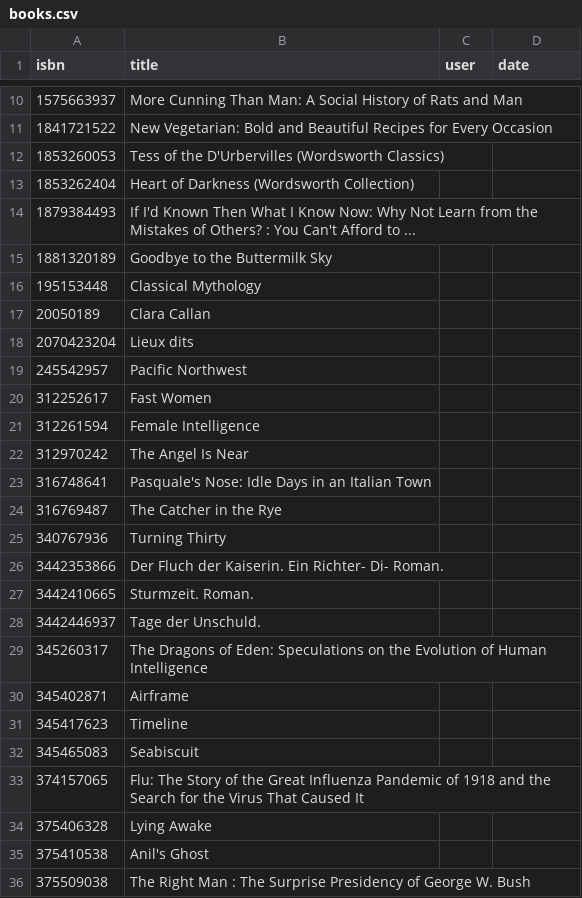
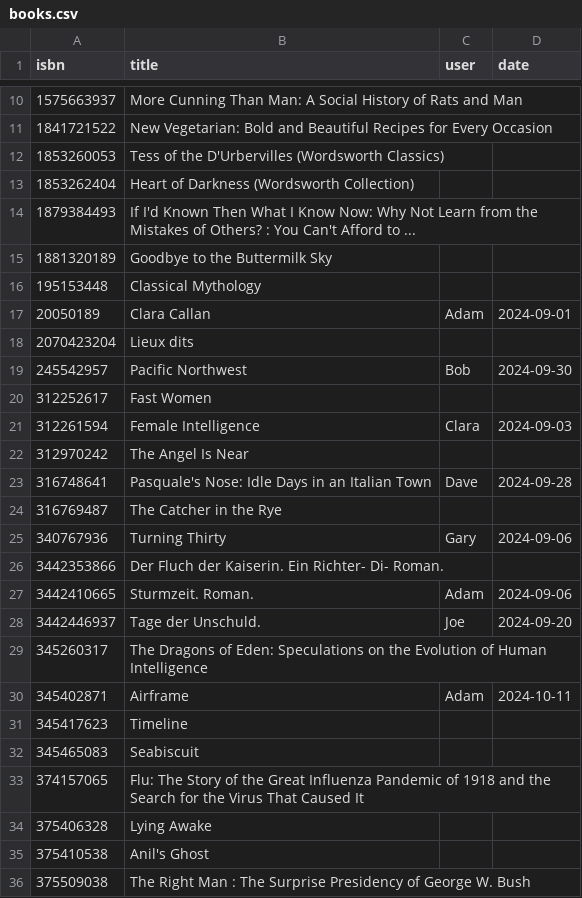
Before and after one commit to hazimdanishhh/Library-Management-System, a CSV file: books.csv, drawn as a sheet; only a part is shown, gaps mark what is left out.

Commit message:
Update books.csv
Added sample data to simulate usage and functions

```diff
--- a/books.csv
+++ b/books.csv
@@ -16,16 +16,16 @@ isbn,title,user,date
 195153448,Classical Mythology,,
-20050189,Clara Callan,,
+20050189,Clara Callan,Adam,2024-09-01
 2070423204,Lieux dits,,
-245542957,Pacific Northwest,,
+245542957,Pacific Northwest,Bob,2024-09-30
 312252617,Fast Women,,
-312261594,Female Intelligence,,
+312261594,Female Intelligence,Clara,2024-09-03
 312970242,The Angel Is Near,,
-316748641,Pasquale's Nose: Idle Days in an Italian Town,,
+316748641,Pasquale's Nose: Idle Days in an Italian Town,Dave,2024-09-28
 316769487,The Catcher in the Rye,,
-340767936,Turning Thirty,,
+340767936,Turning Thirty,Gary,2024-09-06
 3442353866,Der Fluch der Kaiserin. Ein Richter- Di- Roman.,,
-3442410665,Sturmzeit. Roman.,,
-3442446937,Tage der Unschuld.,,
+3442410665,Sturmzeit. Roman.,Adam,2024-09-06
+3442446937,Tage der Unschuld.,Joe,2024-09-20
 345260317,The Dragons of Eden: Speculations on the Evolution of Human Intelligence,,
-345402871,Airframe,,
+345402871,Airframe,Adam,2024-10-11
 345417623,Timeline,,
```
